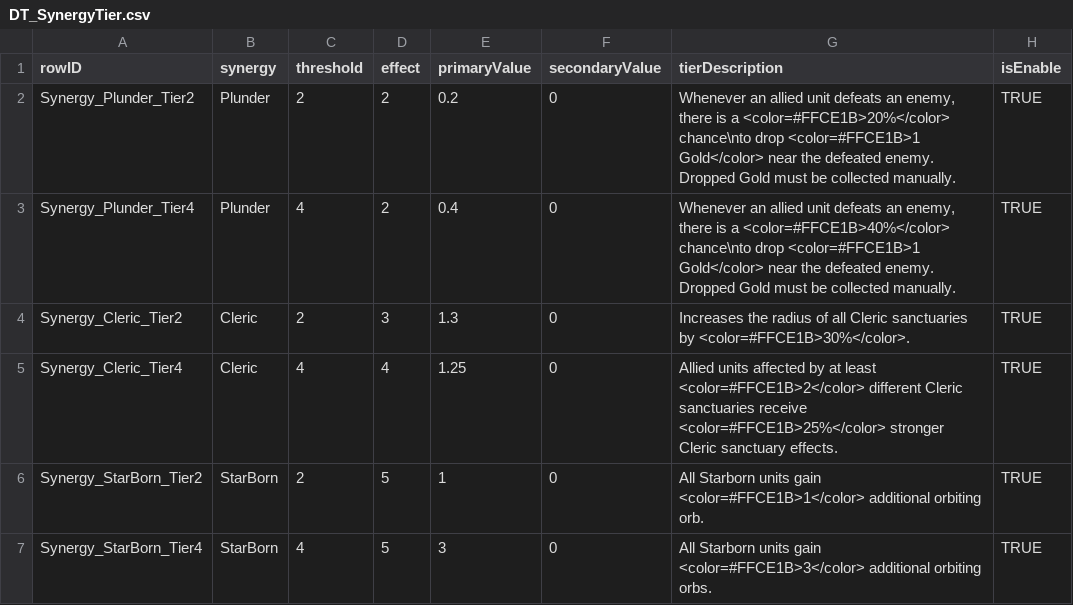
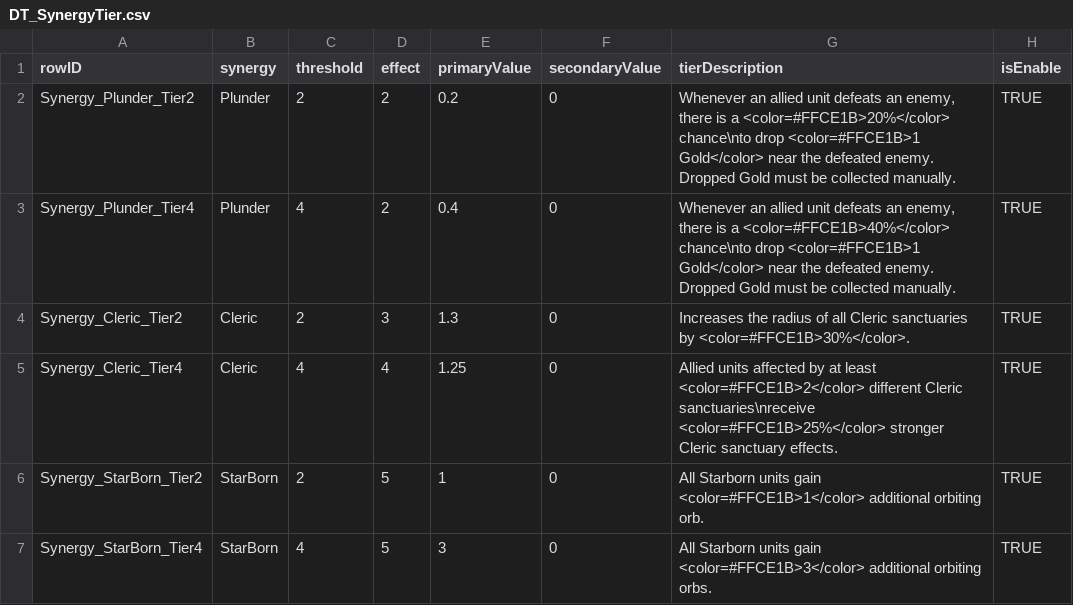
Before and after one commit to jxng-min/PNTD, a CSV file: Assets/Resources/DataTables/Lobby/DT_SynergyTier.csv, drawn as a sheet.

```diff
--- a/Assets/Resources/DataTables/Lobby/DT_SynergyTier.csv
+++ b/Assets/Resources/DataTables/Lobby/DT_SynergyTier.csv
@@ -4,3 +4,3 @@ Synergy_Plunder_Tier4,Plunder,4,2,0.4,0,"Whenever an allied unit defeats an enem
 Synergy_Cleric_Tier2,Cleric,2,3,1.3,0,Increases the radius of all Cleric sanctuaries by <color=#FFCE1B>30%</color>.,TRUE
-Synergy_Cleric_Tier4,Cleric,4,4,1.25,0,Allied units affected by at least <color=#FFCE1B>2</color> different Cleric sanctuaries receive <color=#FFCE1B>25%</color> stronger Cleric sanctuary effects.,TRUE
+Synergy_Cleric_Tier4,Cleric,4,4,1.25,0,Allied units affected by at least <color=#FFCE1B>2</color> different Cleric sanctuaries\nreceive <color=#FFCE1B>25%</color> stronger Cleric sanctuary effects.,TRUE
 Synergy_StarBorn_Tier2,StarBorn,2,5,1,0,All Starborn units gain <color=#FFCE1B>1</color> additional orbiting orb.,TRUE
```
Also changed, not shown: 5 other files.
